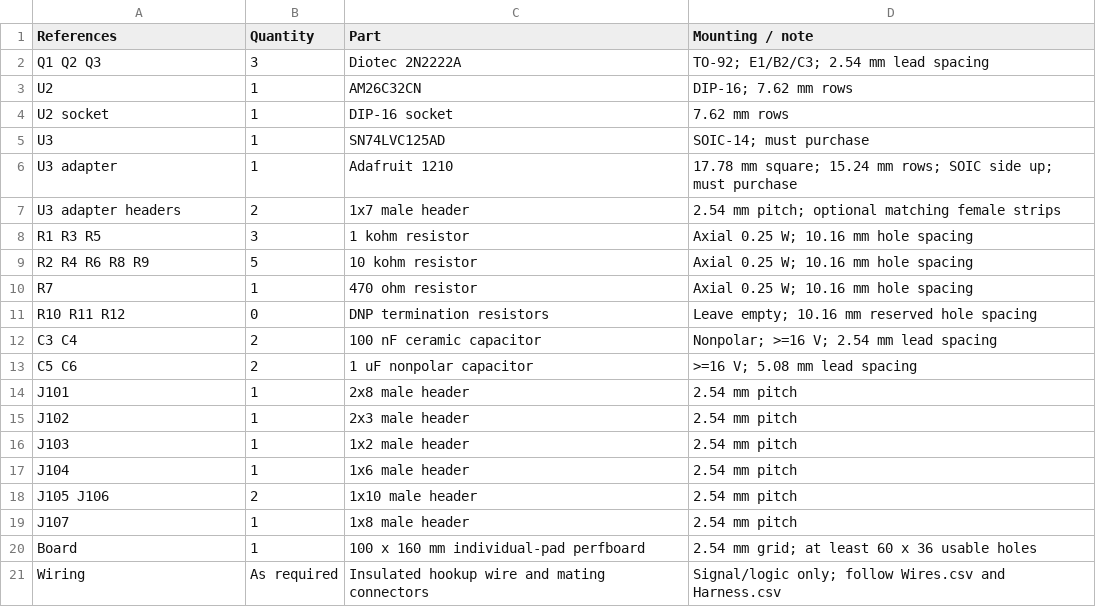
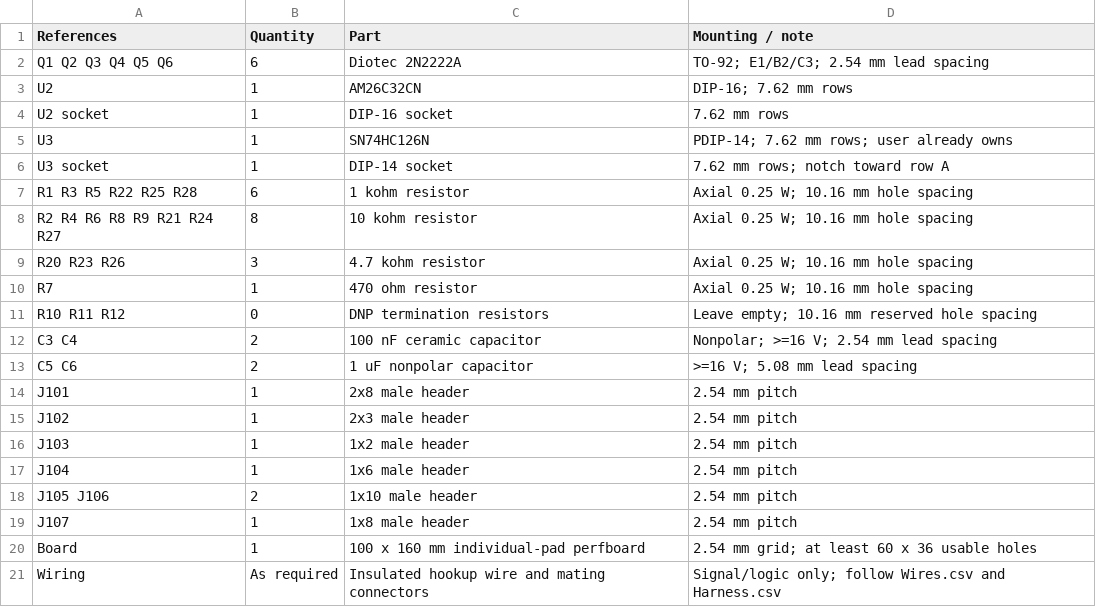
Before and after one commit to daleondev/ProtoMate_Control, a CSV file: hardware/perfboard/Parts.csv, drawn as a sheet.

```diff
--- a/hardware/perfboard/Parts.csv
+++ b/hardware/perfboard/Parts.csv
@@ -1,10 +1,10 @@
 References,Quantity,Part,Mounting / note
-Q1 Q2 Q3,3,Diotec 2N2222A,TO-92; E1/B2/C3; 2.54 mm lead spacing
+Q1 Q2 Q3 Q4 Q5 Q6,6,Diotec 2N2222A,TO-92; E1/B2/C3; 2.54 mm lead spacing
 U2,1,AM26C32CN,DIP-16; 7.62 mm rows
 U2 socket,1,DIP-16 socket,7.62 mm rows
-U3,1,SN74LVC125AD,SOIC-14; must purchase
-U3 adapter,1,Adafruit 1210,17.78 mm square; 15.24 mm rows; SOIC side up; must purchase
-U3 adapter headers,2,1x7 male header,2.54 mm pitch; optional matching female strips
-R1 R3 R5,3,1 kohm resistor,Axial 0.25 W; 10.16 mm hole spacing
-R2 R4 R6 R8 R9,5,10 kohm resistor,Axial 0.25 W; 10.16 mm hole spacing
+U3,1,SN74HC126N,PDIP-14; 7.62 mm rows; user already owns
+U3 socket,1,DIP-14 socket,7.62 mm rows; notch toward row A
+R1 R3 R5 R22 R25 R28,6,1 kohm resistor,Axial 0.25 W; 10.16 mm hole spacing
+R2 R4 R6 R8 R9 R21 R24 R27,8,10 kohm resistor,Axial 0.25 W; 10.16 mm hole spacing
+R20 R23 R26,3,4.7 kohm resistor,Axial 0.25 W; 10.16 mm hole spacing
 R7,1,470 ohm resistor,Axial 0.25 W; 10.16 mm hole spacing
```
Also changed, not shown: hardware/perfboard/Holes.csv, hardware/perfboard/Wires.csv, 11 other files.
